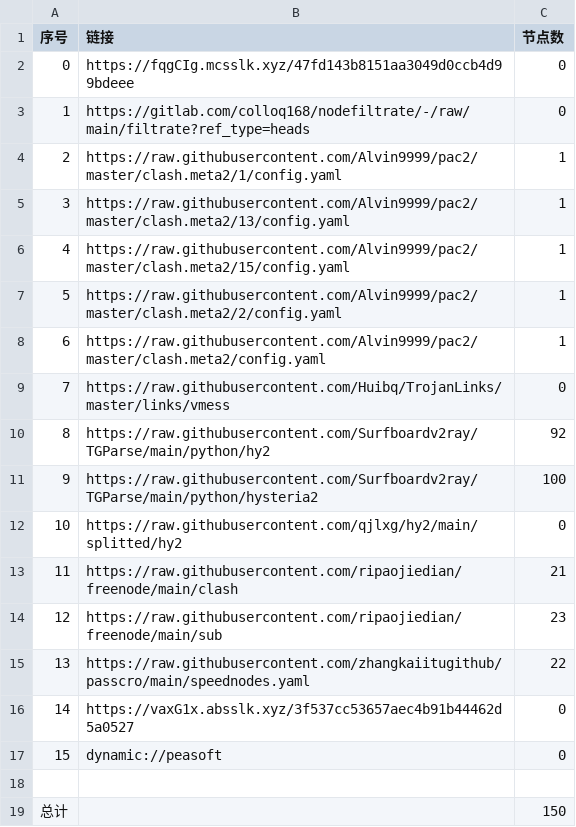
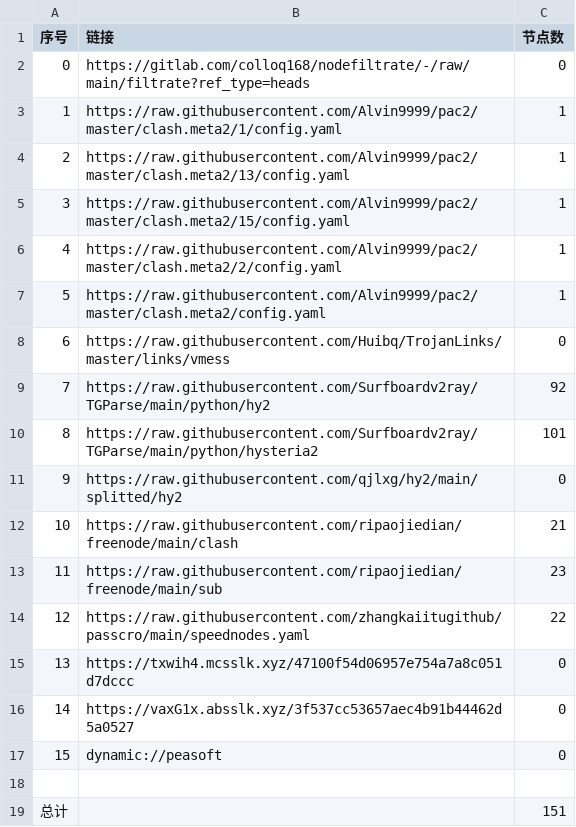
Before and after one commit to yg8080/AutoMergePublicNodes, a CSV file: list_result.csv, drawn as a sheet; removed rows and columns are numbered as before the commit, all else as after; the diff names each change by its address in the sheet, - before the commit and + after, or states it on an @@ line.

```diff
--- a/list_result.csv
+++ b/list_result.csv
-row 2: 0 | https://fqgCIg.mcsslk.xyz/47fd143b8151aa3049d0ccb4d99bdeee | 0
@@ column A (序号) renumbered between rows 2 and 14 @@
-C10 (节点数): 100
+C10 (节点数): 101
+row 15: 13 | https://txwih4.mcsslk.xyz/47100f54d06957e754a7a8c051d7dccc | 0
-C19 (节点数): 150
+C19 (节点数): 151
```
Also changed, not shown: 24 other files.
